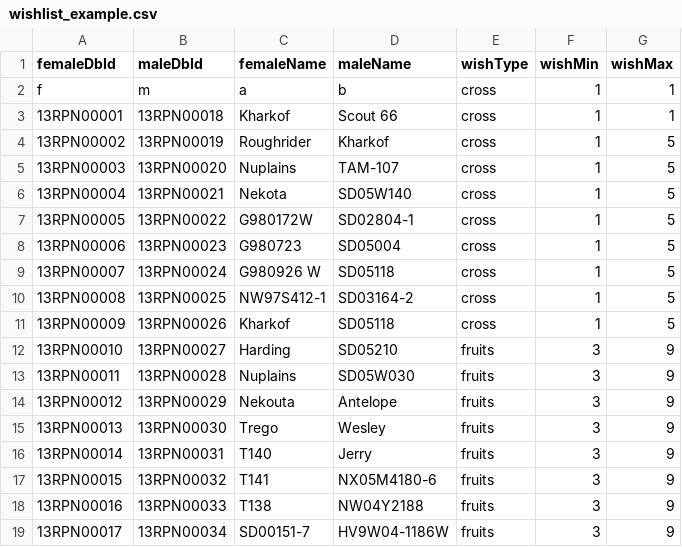
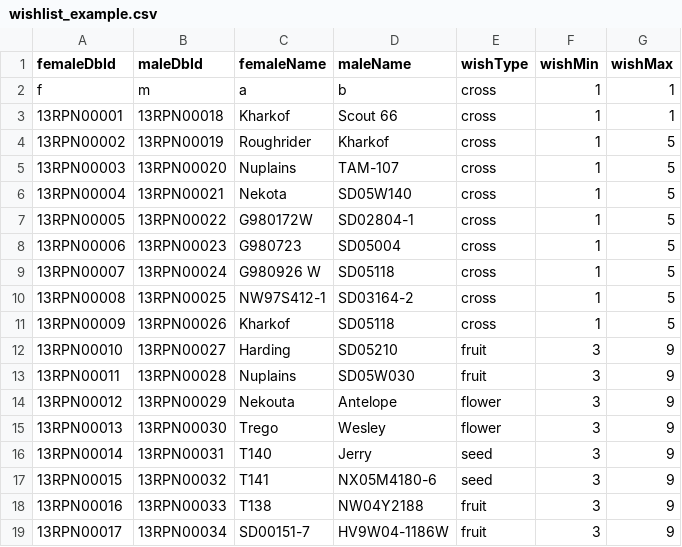
Before and after one commit to conjon42/Intercross, a CSV file: app/src/main/res/raw/wishlist_example.csv, drawn as a sheet.

Commit message:
Replaced wishlist table with wishlist view.
Progress is now updated on-the-fly with a sql view.

```diff
--- a/app/src/main/res/raw/wishlist_example.csv
+++ b/app/src/main/res/raw/wishlist_example.csv
@@ -11,9 +11,9 @@ f,m,a,b,cross,1,1
 13RPN00009,13RPN00026,Kharkof,SD05118,cross,1,5
-13RPN00010,13RPN00027,Harding,SD05210,fruits,3,9
-13RPN00011,13RPN00028,Nuplains,SD05W030,fruits,3,9
-13RPN00012,13RPN00029,Nekouta,Antelope,fruits,3,9
-13RPN00013,13RPN00030,Trego,Wesley,fruits,3,9
-13RPN00014,13RPN00031,T140,Jerry,fruits,3,9
-13RPN00015,13RPN00032,T141,NX05M4180-6,fruits,3,9
-13RPN00016,13RPN00033,T138,NW04Y2188,fruits,3,9
-13RPN00017,13RPN00034,SD00151-7,HV9W04-1186W,fruits,3,9
+13RPN00010,13RPN00027,Harding,SD05210,fruit,3,9
+13RPN00011,13RPN00028,Nuplains,SD05W030,fruit,3,9
+13RPN00012,13RPN00029,Nekouta,Antelope,flower,3,9
+13RPN00013,13RPN00030,Trego,Wesley,flower,3,9
+13RPN00014,13RPN00031,T140,Jerry,seed,3,9
+13RPN00015,13RPN00032,T141,NX05M4180-6,seed,3,9
+13RPN00016,13RPN00033,T138,NW04Y2188,fruit,3,9
+13RPN00017,13RPN00034,SD00151-7,HV9W04-1186W,fruit,3,9
```
Also changed, not shown: 25 other files.
